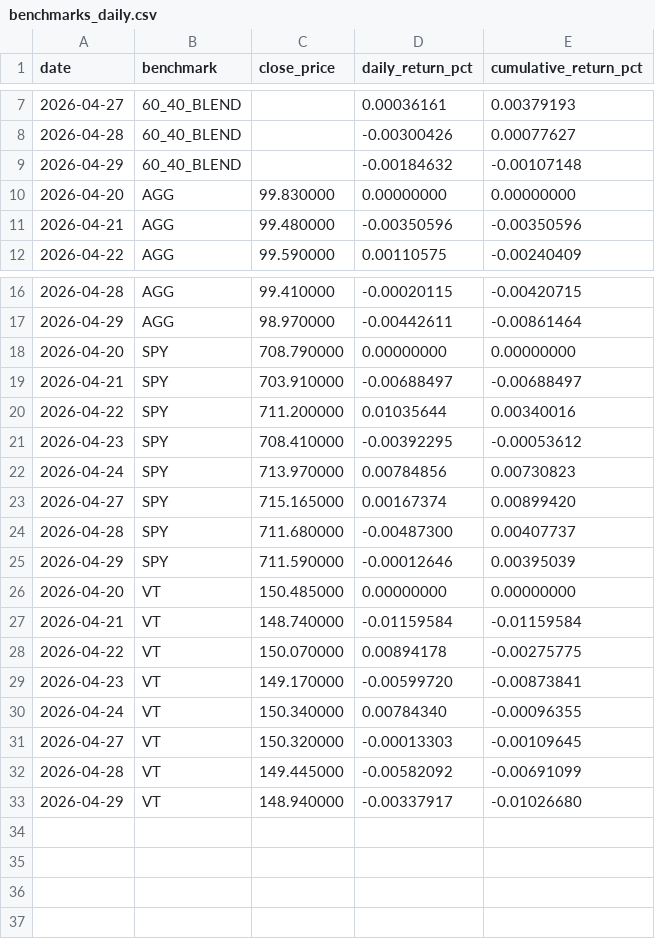
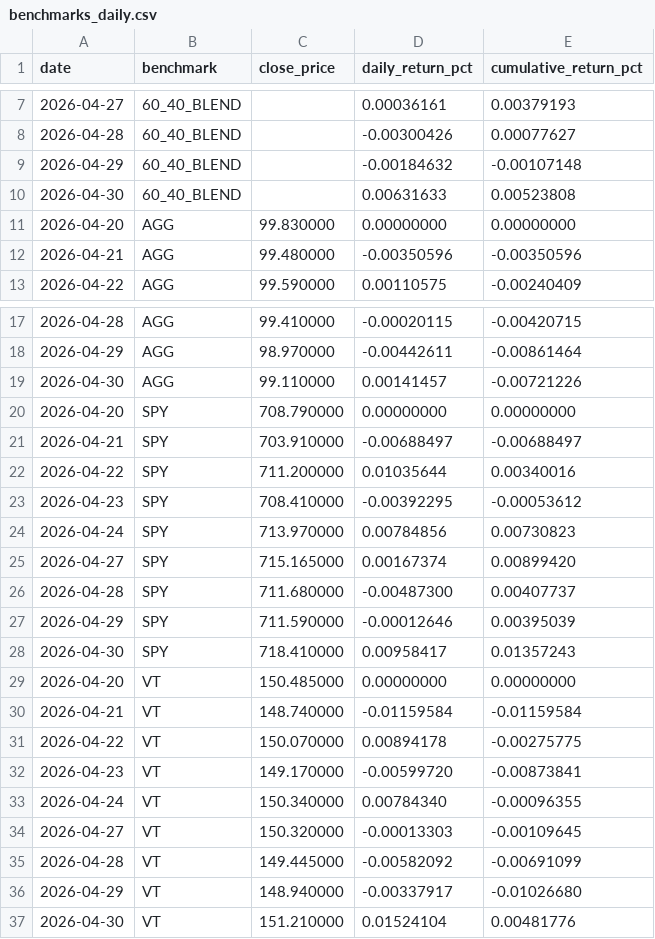
Before and after one commit to schuang29/auto-trading, a CSV file: memory/timeseries/benchmarks_daily.csv, drawn as a sheet; only a part is shown, gaps mark what is left out; the diff names each change by its address in the sheet, - before the commit and + after, or states it on an @@ line.

```diff
--- a/memory/timeseries/benchmarks_daily.csv
+++ b/memory/timeseries/benchmarks_daily.csv
+row 10: 2026-04-30 | 60_40_BLEND |  | 0.00631633 | 0.00523808
+row 19: 2026-04-30 | AGG | 99.110000 | 0.00141457 | -0.00721226
+row 28: 2026-04-30 | SPY | 718.410000 | 0.00958417 | 0.01357243
+row 37: 2026-04-30 | VT | 151.210000 | 0.01524104 | 0.00481776
```
Also changed, not shown: memory/timeseries/portfolio_daily.csv, memory/timeseries/positions_daily.csv, 3 other files.
